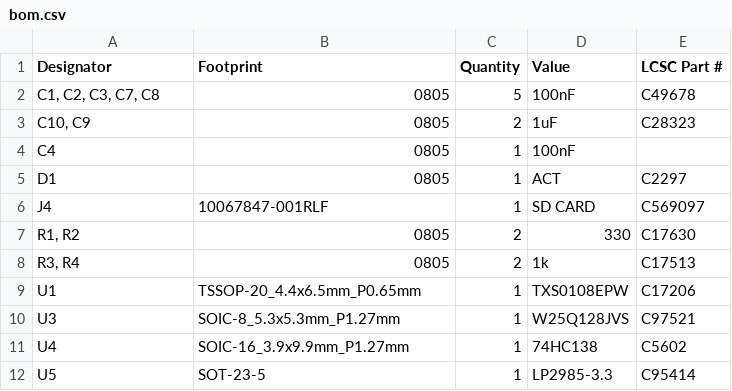
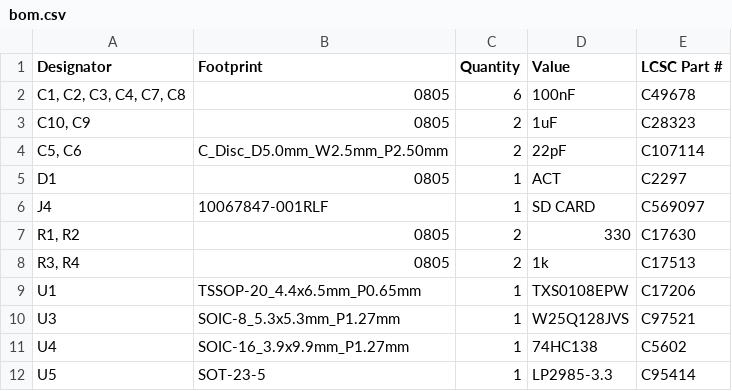
Before and after one commit to acwright/6502-COB, a CSV file: Production/Storage Card Pro/Rev 1.0/bom.csv, drawn as a sheet.

```diff
--- a/Production/Storage Card Pro/Rev 1.0/bom.csv
+++ b/Production/Storage Card Pro/Rev 1.0/bom.csv
@@ -1,5 +1,5 @@
 Designator,Footprint,Quantity,Value,LCSC Part #
-"C1, C2, C3, C7, C8",0805,5,100nF,C49678
+"C1, C2, C3, C4, C7, C8",0805,6,100nF,C49678
 "C10, C9",0805,2,1uF,C28323
-C4,0805,1,100nF,
+"C5, C6",C_Disc_D5.0mm_W2.5mm_P2.50mm,2,22pF,C107114
 D1,0805,1,ACT,C2297
```
Also changed, not shown: Production/Serial Card/Rev 1.0/bom.csv, Production/Video Card/Rev 1.0/bom.csv, 1 other file.
